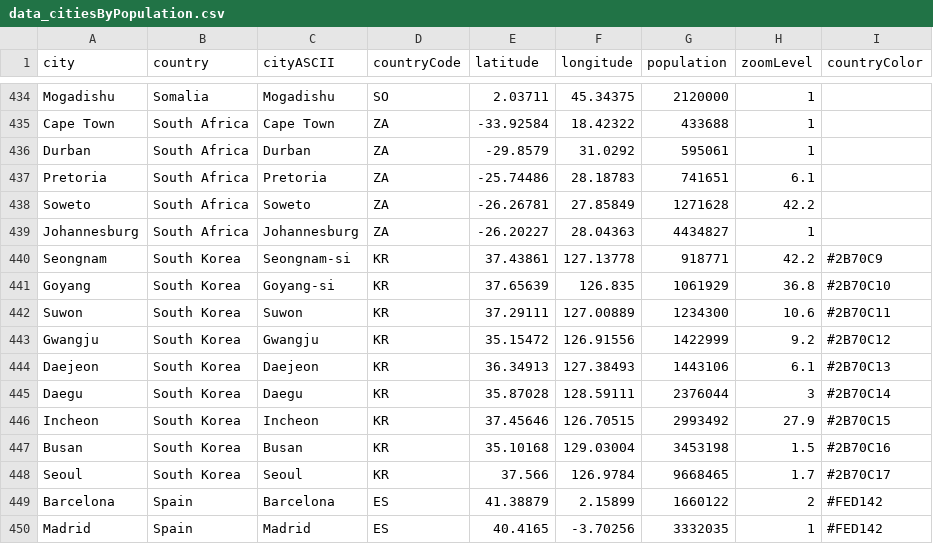
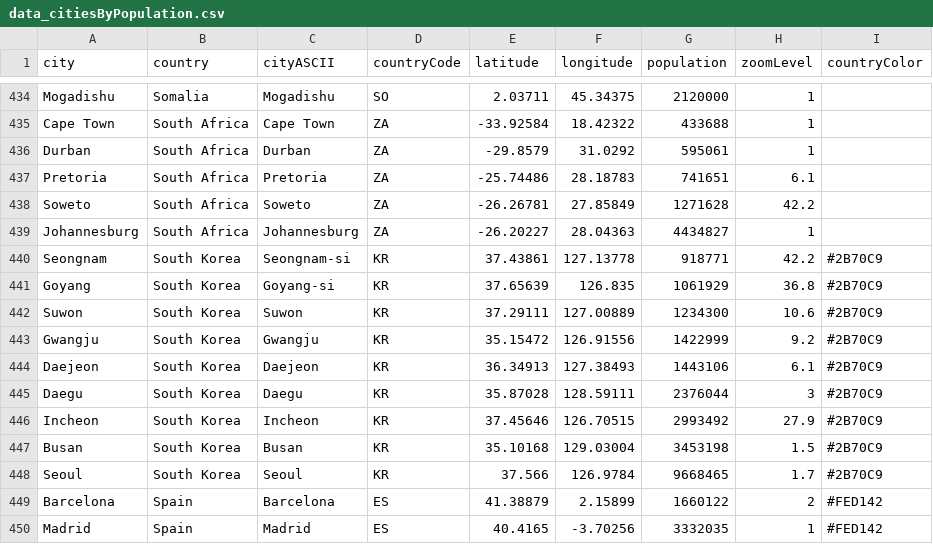
Before and after one commit to arkansang/Geo-Data, a CSV file: data_citiesByPopulation.csv, drawn as a sheet; only a part is shown, gaps mark what is left out.

Commit message:
Update data_citiesByPopulation.csv

```diff
--- a/data_citiesByPopulation.csv
+++ b/data_citiesByPopulation.csv
@@ -440,10 +440,10 @@ Johannesburg,South Africa,Johannesburg,ZA,-26.20227,28.04363,4434827,1,
 Seongnam,South Korea,Seongnam-si,KR,37.43861,127.13778,918771,42.2,#2B70C9
-Goyang,South Korea,Goyang-si,KR,37.65639,126.835,1061929,36.8,#2B70C10
-Suwon,South Korea,Suwon,KR,37.29111,127.00889,1234300,10.6,#2B70C11
-Gwangju,South Korea,Gwangju,KR,35.15472,126.91556,1422999,9.2,#2B70C12
-Daejeon,South Korea,Daejeon,KR,36.34913,127.38493,1443106,6.1,#2B70C13
-Daegu,South Korea,Daegu,KR,35.87028,128.59111,2376044,3,#2B70C14
-Incheon,South Korea,Incheon,KR,37.45646,126.70515,2993492,27.9,#2B70C15
-Busan,South Korea,Busan,KR,35.10168,129.03004,3453198,1.5,#2B70C16
-Seoul,South Korea,Seoul,KR,37.566,126.9784,9668465,1.7,#2B70C17
+Goyang,South Korea,Goyang-si,KR,37.65639,126.835,1061929,36.8,#2B70C9
+Suwon,South Korea,Suwon,KR,37.29111,127.00889,1234300,10.6,#2B70C9
+Gwangju,South Korea,Gwangju,KR,35.15472,126.91556,1422999,9.2,#2B70C9
+Daejeon,South Korea,Daejeon,KR,36.34913,127.38493,1443106,6.1,#2B70C9
+Daegu,South Korea,Daegu,KR,35.87028,128.59111,2376044,3,#2B70C9
+Incheon,South Korea,Incheon,KR,37.45646,126.70515,2993492,27.9,#2B70C9
+Busan,South Korea,Busan,KR,35.10168,129.03004,3453198,1.5,#2B70C9
+Seoul,South Korea,Seoul,KR,37.566,126.9784,9668465,1.7,#2B70C9
 Barcelona,Spain,Barcelona,ES,41.38879,2.15899,1660122,2,#FED142
```
